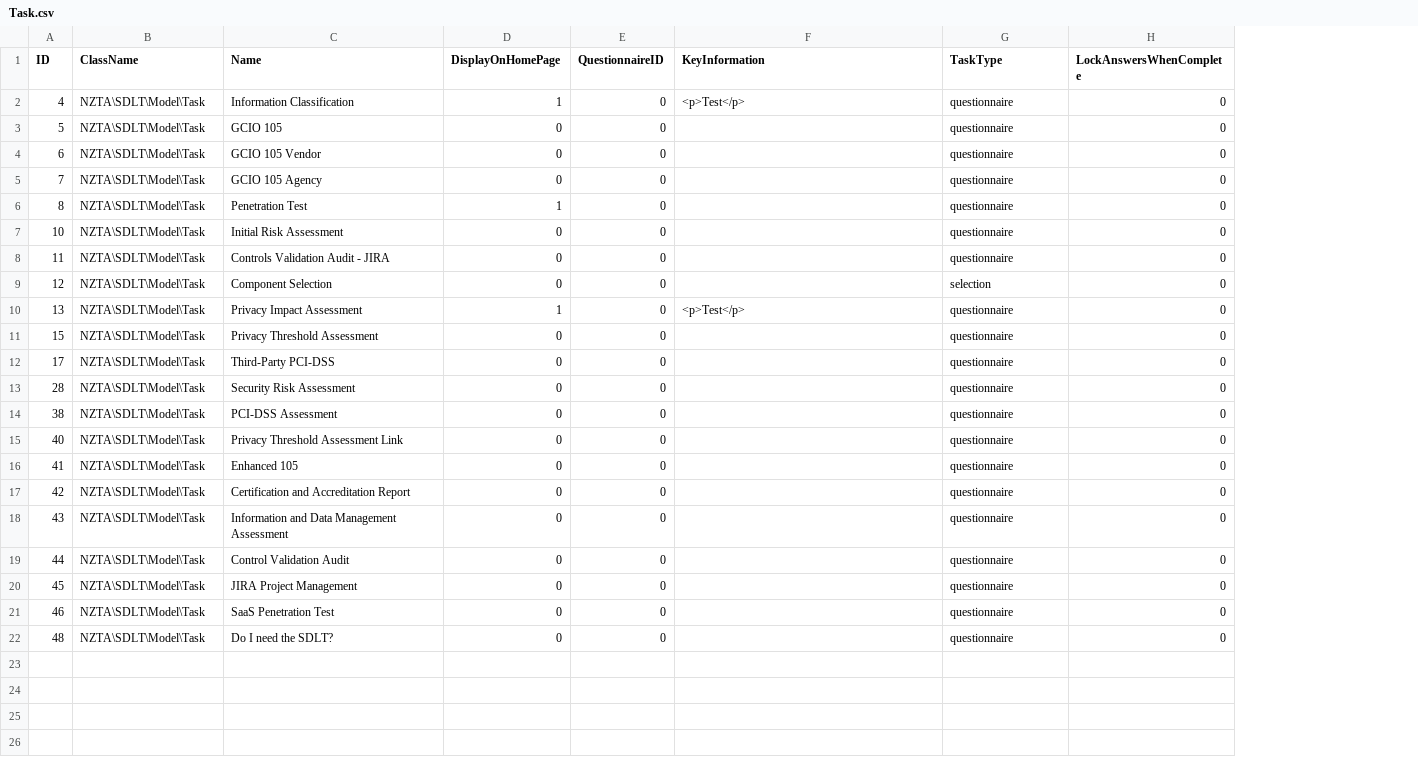
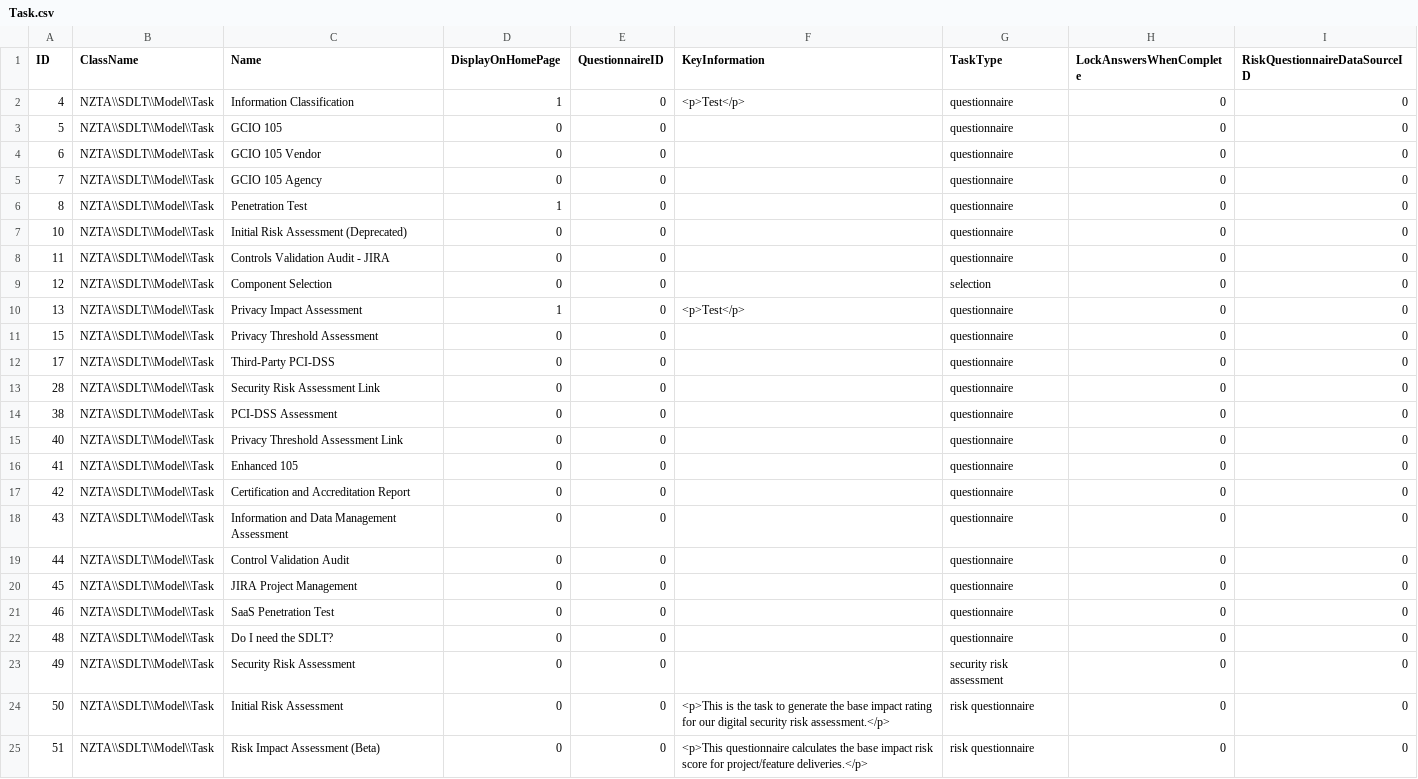
Before and after one commit to Zaita/SDLT, a CSV file: app/populate/csv/Task.csv, drawn as a sheet; the diff names each change by its address in the sheet, - before the commit and + after, or states it on an @@ line.

```diff
--- a/app/populate/csv/Task.csv
+++ b/app/populate/csv/Task.csv
+column I (RiskQuestionnaireDataSourceID), rows 2-22: all 0
-B2:B22 (ClassName): NZTA\SDLT\Model\Task
+B2:B22 (ClassName): NZTA\\SDLT\\Model\\Task
-C7 (Name): Initial Risk Assessment
+C7 (Name): Initial Risk Assessment (Deprecated)
-C13 (Name): Security Risk Assessment
+C13 (Name): Security Risk Assessment Link
+row 23: 49 | NZTA\\SDLT\\Model\\Task | Security Risk Assessment | 0 | 0 |  | security risk assessment | 0 | 0
+row 24: 50 | NZTA\\SDLT\\Model\\Task | Initial Risk Assessment | 0 | 0 | <p>This is the task to generate the base impact rating for our digital security risk assessment.</p> | risk questionnaire | 0 | 0
+row 25: 51 | NZTA\\SDLT\\Model\\Task | Risk Impact Assessment (Beta) | 0 | 0 | <p>This questionnaire calculates the base impact risk score for project/feature deliveries.</p> | risk questionnaire | 0 | 0
```
Also changed, not shown: app/populate/csv/AnswerInputField.csv, app/populate/csv/Pillar.csv, 19 other files.
